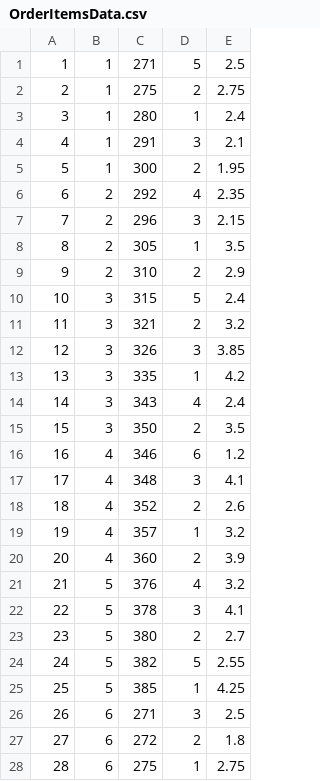
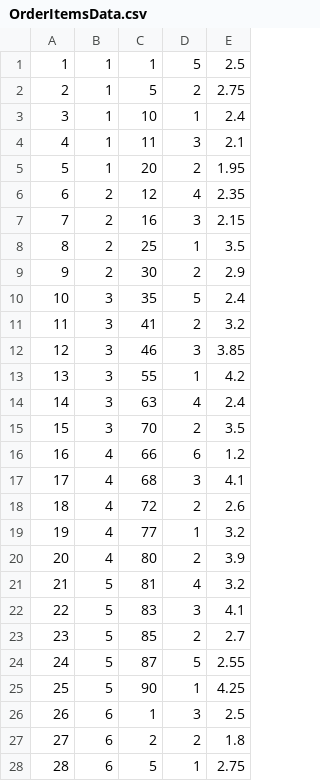
Before and after one commit to KinderPhoenix81/Greenhouse-Integration-SSIS, a CSV file: _SampleDataFiles/OrderItemsData.csv, drawn as a sheet; only a part is shown; the diff covers the shown part only.

Commit message:
Update OrderItemsData.csv

```diff
--- a/_SampleDataFiles/OrderItemsData.csv
+++ b/_SampleDataFiles/OrderItemsData.csv
@@ -1,28 +1,28 @@
-1,1,271,5,2.5
-2,1,275,2,2.75
-3,1,280,1,2.4
-4,1,291,3,2.1
-5,1,300,2,1.95
-6,2,292,4,2.35
-7,2,296,3,2.15
-8,2,305,1,3.5
-9,2,310,2,2.9
-10,3,315,5,2.4
-11,3,321,2,3.2
-12,3,326,3,3.85
-13,3,335,1,4.2
-14,3,343,4,2.4
-15,3,350,2,3.5
-16,4,346,6,1.2
-17,4,348,3,4.1
-18,4,352,2,2.6
-19,4,357,1,3.2
-20,4,360,2,3.9
-21,5,376,4,3.2
-22,5,378,3,4.1
-23,5,380,2,2.7
-24,5,382,5,2.55
-25,5,385,1,4.25
-26,6,271,3,2.5
-27,6,272,2,1.8
-28,6,275,1,2.75
+1,1,1,5,2.5
+2,1,5,2,2.75
+3,1,10,1,2.4
+4,1,11,3,2.1
+5,1,20,2,1.95
+6,2,12,4,2.35
+7,2,16,3,2.15
+8,2,25,1,3.5
+9,2,30,2,2.9
+10,3,35,5,2.4
+11,3,41,2,3.2
+12,3,46,3,3.85
+13,3,55,1,4.2
+14,3,63,4,2.4
+15,3,70,2,3.5
+16,4,66,6,1.2
+17,4,68,3,4.1
+18,4,72,2,2.6
+19,4,77,1,3.2
+20,4,80,2,3.9
+21,5,81,4,3.2
+22,5,83,3,4.1
+23,5,85,2,2.7
+24,5,87,5,2.55
+25,5,90,1,4.25
+26,6,1,3,2.5
+27,6,2,2,1.8
+28,6,5,1,2.75
```
Also changed, not shown: 55 edited cells elsewhere in this file.
